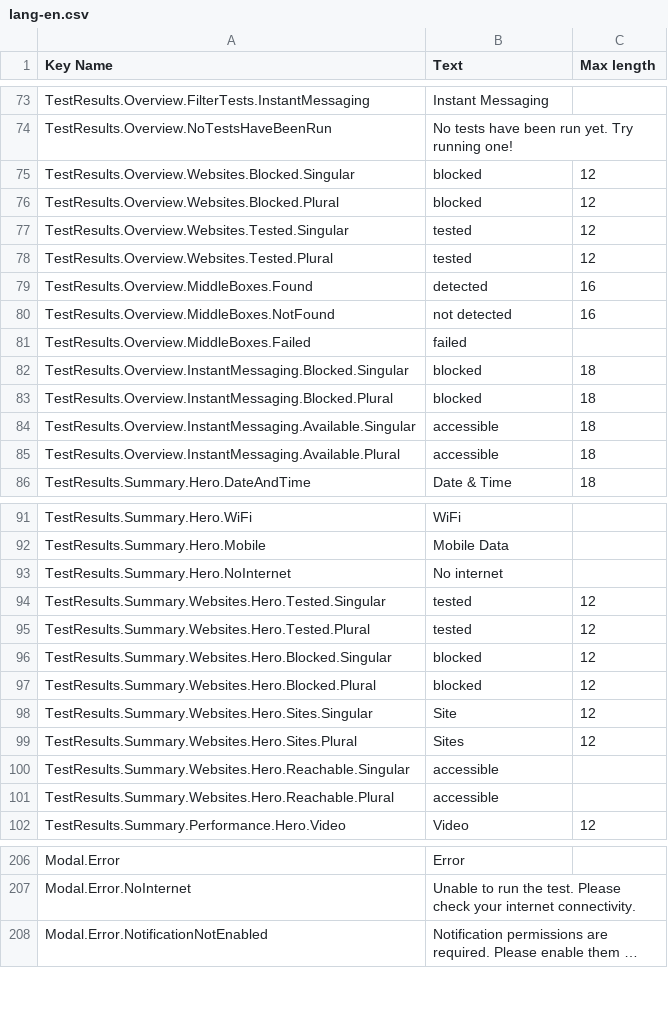
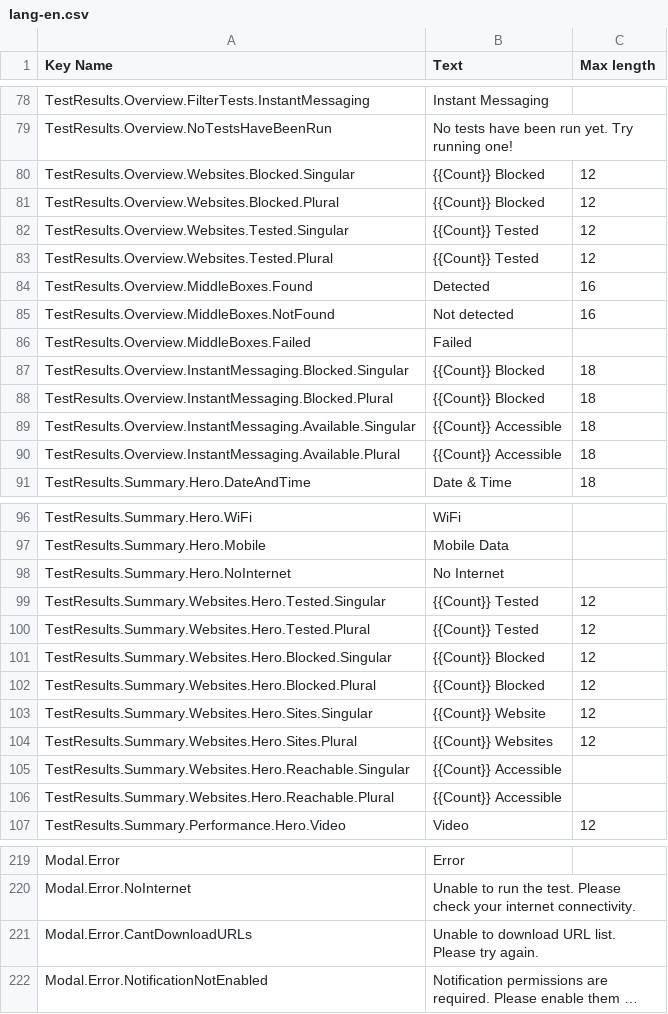
Before and after one commit to ooni/probe-desktop, a CSV file: data/lang-en.csv, drawn as a sheet; only a part is shown, gaps mark what is left out; long unchanged cells end in …; addresses are those after the commit; the diff covers the shown part only; the diff names each change by its address in the sheet, - before the commit and + after, or states it on an @@ line.

```diff
--- a/data/lang-en.csv
+++ b/data/lang-en.csv
-B80:B81 (Text): blocked
+B80:B81 (Text): {{Count}} Blocked
-B82:B83 (Text): tested
+B82:B83 (Text): {{Count}} Tested
-B84 (Text): detected
+B84 (Text): Detected
-B85 (Text): not detected
+B85 (Text): Not detected
-B86 (Text): failed
+B86 (Text): Failed
-B87:B88 (Text): blocked
+B87:B88 (Text): {{Count}} Blocked
-B89:B90 (Text): accessible
+B89:B90 (Text): {{Count}} Accessible
-B98 (Text): No internet
+B98 (Text): No Internet
-B99:B100 (Text): tested
+B99:B100 (Text): {{Count}} Tested
-B101:B102 (Text): blocked
+B101:B102 (Text): {{Count}} Blocked
-B103 (Text): Site
+B103 (Text): {{Count}} Website
-B104 (Text): Sites
+B104 (Text): {{Count}} Websites
-B105:B106 (Text): accessible
+B105:B106 (Text): {{Count}} Accessible
+row 221: Modal.Error.CantDownloadURLs | Unable to download URL list. Please try again.
```
Also changed, not shown: 18 added rows, 1 removed row, 1 moved row and 45 edited cells elsewhere in this file, 6 other files.
